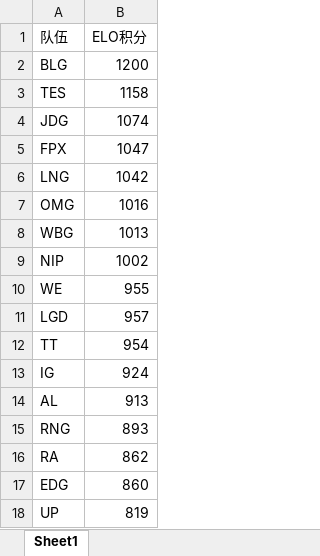
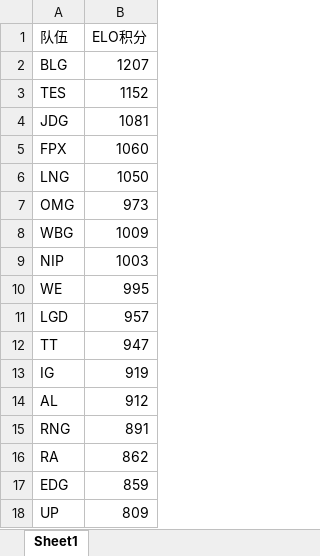
Before and after one commit to LINElink-create/S14LPL_ELO, an Excel workbook: ELO积分.xlsx, sheet Sheet1, drawn as a sheet; values as stored, in another font and other column widths than the file's, no borders; the diff names each change by its address in the sheet, - before the commit and + after, or states it on an @@ line.

```diff
--- a/ELO积分.xlsx (sheet Sheet1)
+++ b/ELO积分.xlsx (sheet Sheet1)
-B2 (ELO积分): 1200
+B2 (ELO积分): 1207
-B3 (ELO积分): 1158
+B3 (ELO积分): 1152
-B4 (ELO积分): 1074
+B4 (ELO积分): 1081
-B5 (ELO积分): 1047
+B5 (ELO积分): 1060
-B6 (ELO积分): 1042
+B6 (ELO积分): 1050
-B7 (ELO积分): 1016
+B7 (ELO积分): 973
-B8 (ELO积分): 1013
+B8 (ELO积分): 1009
-B9 (ELO积分): 1002
+B9 (ELO积分): 1003
-B10 (ELO积分): 955
+B10 (ELO积分): 995
-B12 (ELO积分): 954
+B12 (ELO积分): 947
-B13 (ELO积分): 924
+B13 (ELO积分): 919
-B14 (ELO积分): 913
+B14 (ELO积分): 912
-B15 (ELO积分): 893
+B15 (ELO积分): 891
-B17 (ELO积分): 860
+B17 (ELO积分): 859
-B18 (ELO积分): 819
+B18 (ELO积分): 809
```
Also changed, not shown: lpl春季赛常规赛积分.xlsx, 4 other files.
